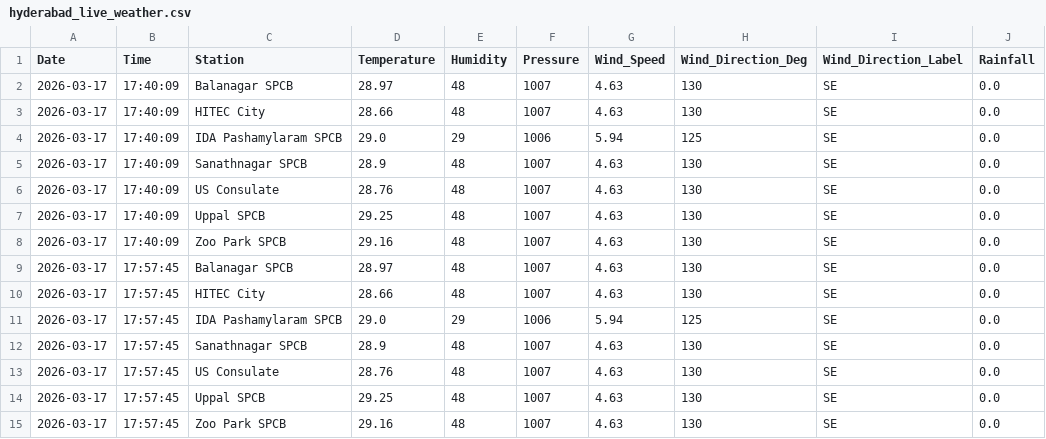
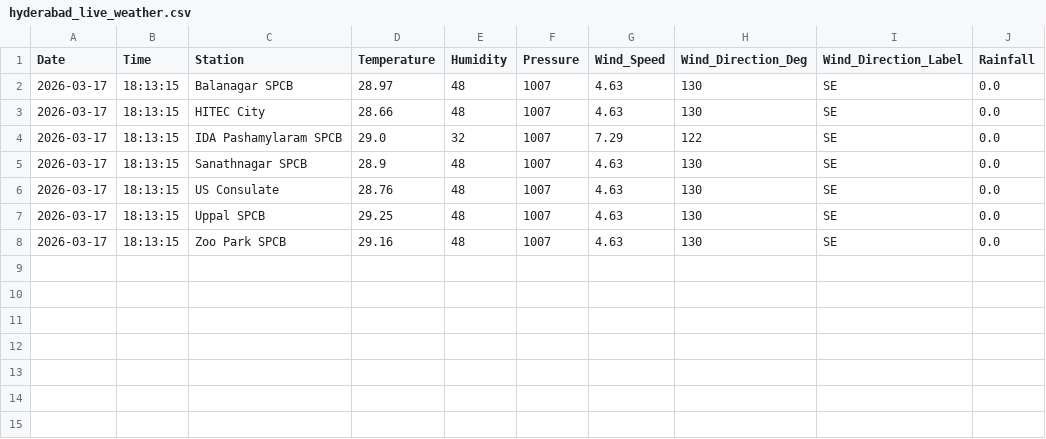
Before and after one commit to Rohan0639/aqi-prediction-ml, a CSV file: data/hyderabad_live_weather.csv, drawn as a sheet.

Commit message:
Update weather data and scripts

```diff
--- a/data/hyderabad_live_weather.csv
+++ b/data/hyderabad_live_weather.csv
@@ -1,15 +1,8 @@
 Date,Time,Station,Temperature,Humidity,Pressure,Wind_Speed,Wind_Direction_Deg,Wind_Direction_Label,Rainfall
-2026-03-17,17:40:09,Balanagar SPCB,28.97,48,1007,4.63,130,SE,0.0
-2026-03-17,17:40:09,HITEC City,28.66,48,1007,4.63,130,SE,0.0
-2026-03-17,17:40:09,IDA Pashamylaram SPCB,29.0,29,1006,5.94,125,SE,0.0
-2026-03-17,17:40:09,Sanathnagar SPCB,28.9,48,1007,4.63,130,SE,0.0
-2026-03-17,17:40:09,US Consulate,28.76,48,1007,4.63,130,SE,0.0
-2026-03-17,17:40:09,Uppal SPCB,29.25,48,1007,4.63,130,SE,0.0
-2026-03-17,17:40:09,Zoo Park SPCB,29.16,48,1007,4.63,130,SE,0.0
-2026-03-17,17:57:45,Balanagar SPCB,28.97,48,1007,4.63,130,SE,0.0
-2026-03-17,17:57:45,HITEC City,28.66,48,1007,4.63,130,SE,0.0
-2026-03-17,17:57:45,IDA Pashamylaram SPCB,29.0,29,1006,5.94,125,SE,0.0
-2026-03-17,17:57:45,Sanathnagar SPCB,28.9,48,1007,4.63,130,SE,0.0
-2026-03-17,17:57:45,US Consulate,28.76,48,1007,4.63,130,SE,0.0
-2026-03-17,17:57:45,Uppal SPCB,29.25,48,1007,4.63,130,SE,0.0
-2026-03-17,17:57:45,Zoo Park SPCB,29.16,48,1007,4.63,130,SE,0.0
+2026-03-17,18:13:15,Balanagar SPCB,28.97,48,1007,4.63,130,SE,0.0
+2026-03-17,18:13:15,HITEC City,28.66,48,1007,4.63,130,SE,0.0
+2026-03-17,18:13:15,IDA Pashamylaram SPCB,29.0,32,1007,7.29,122,SE,0.0
+2026-03-17,18:13:15,Sanathnagar SPCB,28.9,48,1007,4.63,130,SE,0.0
+2026-03-17,18:13:15,US Consulate,28.76,48,1007,4.63,130,SE,0.0
+2026-03-17,18:13:15,Uppal SPCB,29.25,48,1007,4.63,130,SE,0.0
+2026-03-17,18:13:15,Zoo Park SPCB,29.16,48,1007,4.63,130,SE,0.0
```
